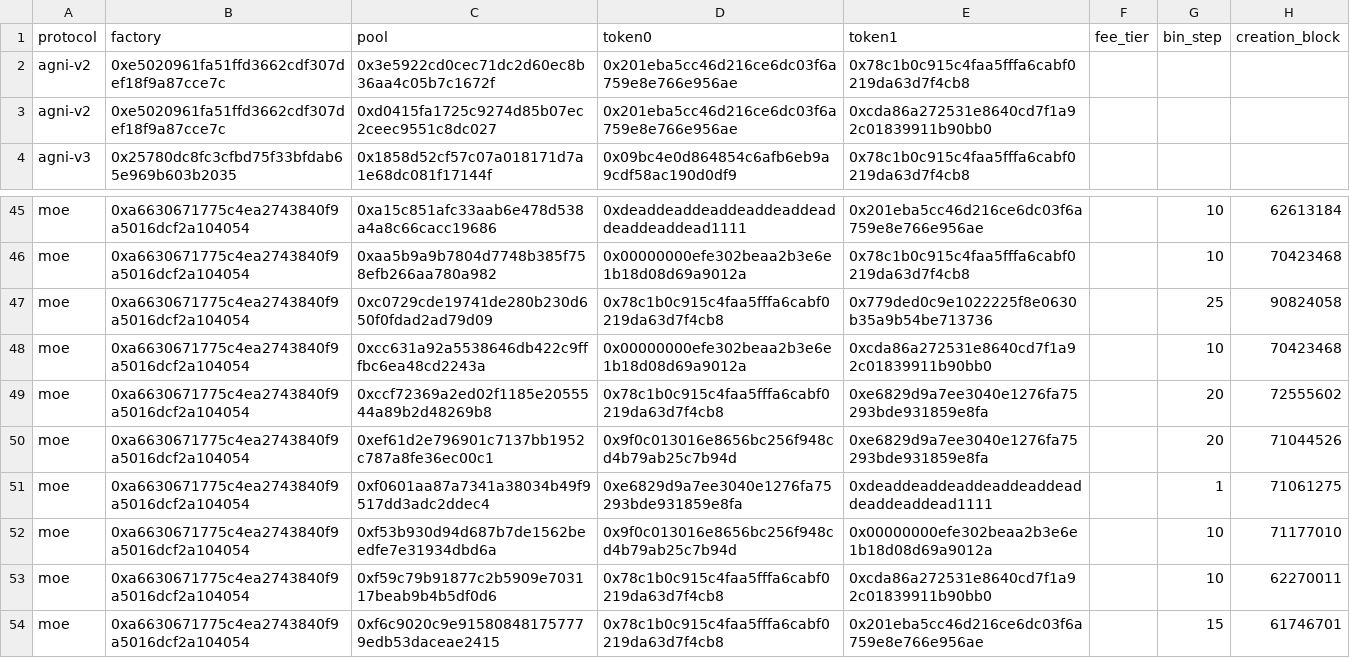
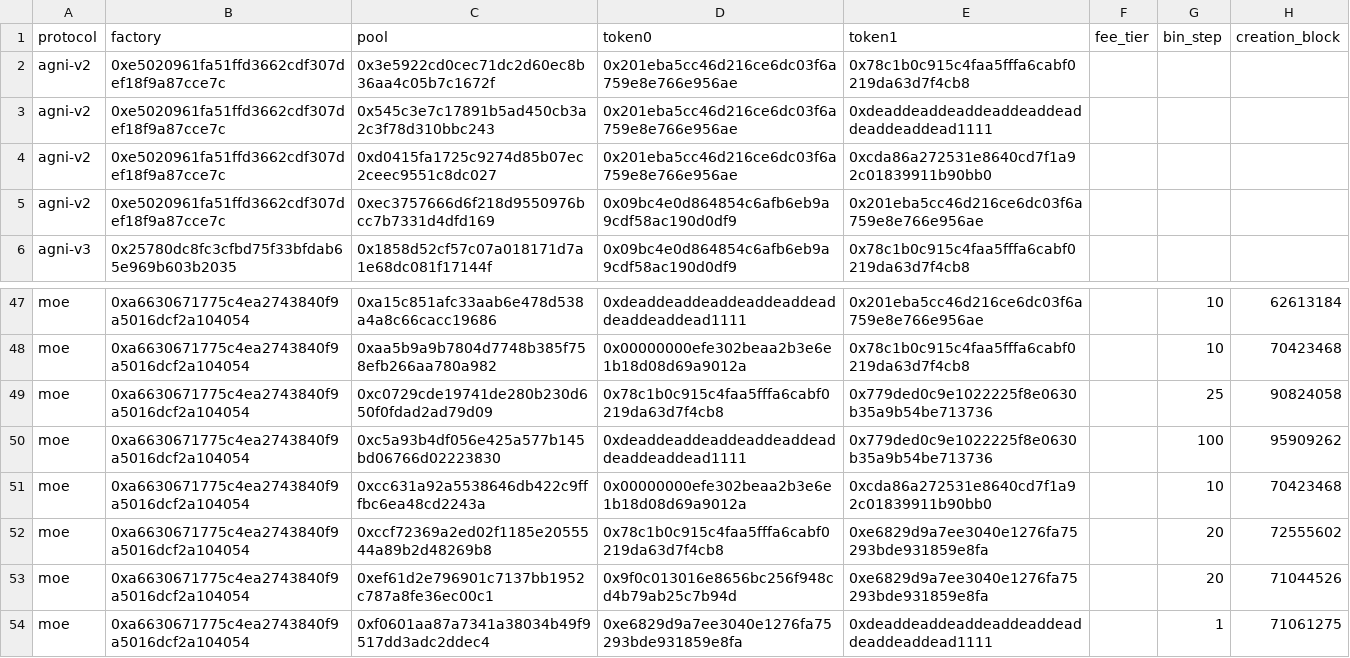
Before and after one commit to Whisker17/arbitrage-bot-v3, a CSV file: data/pool_universe.csv, drawn as a sheet; only a part is shown, gaps mark what is left out; the shorter side is filled out with more unchanged rows.

Commit message:
fix(WHI-793): integer TVL valuation, quarantine on RPC fail, hard hop cap
Replace f64 TVL pricing with U256 fixed-point math; treat balanceOf failures
as quarantine rather than silent zero; fail closed on unknown protocol labels
when fingerprinting; require --max-hops == EFFECTIVE_MAX_HOPS; validate meta
chain_id on unified load. Regenerate committed pool_universe artifacts.

```diff
--- a/data/pool_universe.csv
+++ b/data/pool_universe.csv
@@ -2,3 +2,5 @@ protocol,factory,pool,token0,token1,fee_tier,bin_step,creation_block
 agni-v2,0xe5020961fa51ffd3662cdf307def18f9a87cce7c,0x3e5922cd0cec71dc2d60ec8b36aa4c05b7c1672f,0x201eba5cc46d216ce6dc03f6a759e8e766e956ae,0x78c1b0c915c4faa5fffa6cabf0219da63d7f4cb8,,,
+agni-v2,0xe5020961fa51ffd3662cdf307def18f9a87cce7c,0x545c3e7c17891b5ad450cb3a2c3f78d310bbc243,0x201eba5cc46d216ce6dc03f6a759e8e766e956ae,0xdeaddeaddeaddeaddeaddeaddeaddeaddead1111,,,
 agni-v2,0xe5020961fa51ffd3662cdf307def18f9a87cce7c,0xd0415fa1725c9274d85b07ec2ceec9551c8dc027,0x201eba5cc46d216ce6dc03f6a759e8e766e956ae,0xcda86a272531e8640cd7f1a92c01839911b90bb0,,,
+agni-v2,0xe5020961fa51ffd3662cdf307def18f9a87cce7c,0xec3757666d6f218d9550976bcc7b7331d4dfd169,0x09bc4e0d864854c6afb6eb9a9cdf58ac190d0df9,0x201eba5cc46d216ce6dc03f6a759e8e766e956ae,,,
 agni-v3,0x25780dc8fc3cfbd75f33bfdab65e969b603b2035,0x1858d52cf57c07a018171d7a1e68dc081f17144f,0x09bc4e0d864854c6afb6eb9a9cdf58ac190d0df9,0x78c1b0c915c4faa5fffa6cabf0219da63d7f4cb8,,,
@@ -47,2 +49,3 @@ moe,0xa6630671775c4ea2743840f9a5016dcf2a104054,0xaa5b9a9b7804d7748b385f758efb266
 moe,0xa6630671775c4ea2743840f9a5016dcf2a104054,0xc0729cde19741de280b230d650f0fdad2ad79d09,0x78c1b0c915c4faa5fffa6cabf0219da63d7f4cb8,0x779ded0c9e1022225f8e0630b35a9b54be713736,,25,90824058
+moe,0xa6630671775c4ea2743840f9a5016dcf2a104054,0xc5a93b4df056e425a577b145bd06766d02223830,0xdeaddeaddeaddeaddeaddeaddeaddeaddead1111,0x779ded0c9e1022225f8e0630b35a9b54be713736,,100,95909262
 moe,0xa6630671775c4ea2743840f9a5016dcf2a104054,0xcc631a92a5538646db422c9fffbc6ea48cd2243a,0x00000000efe302beaa2b3e6e1b18d08d69a9012a,0xcda86a272531e8640cd7f1a92c01839911b90bb0,,10,70423468
```
Also changed, not shown: 3 other files.
